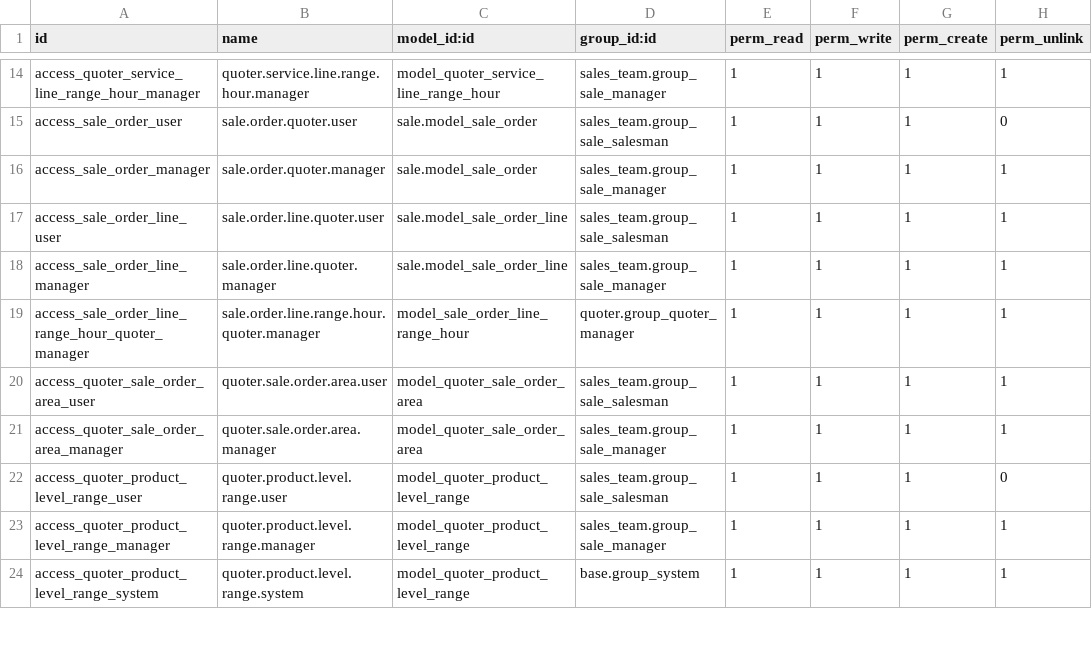
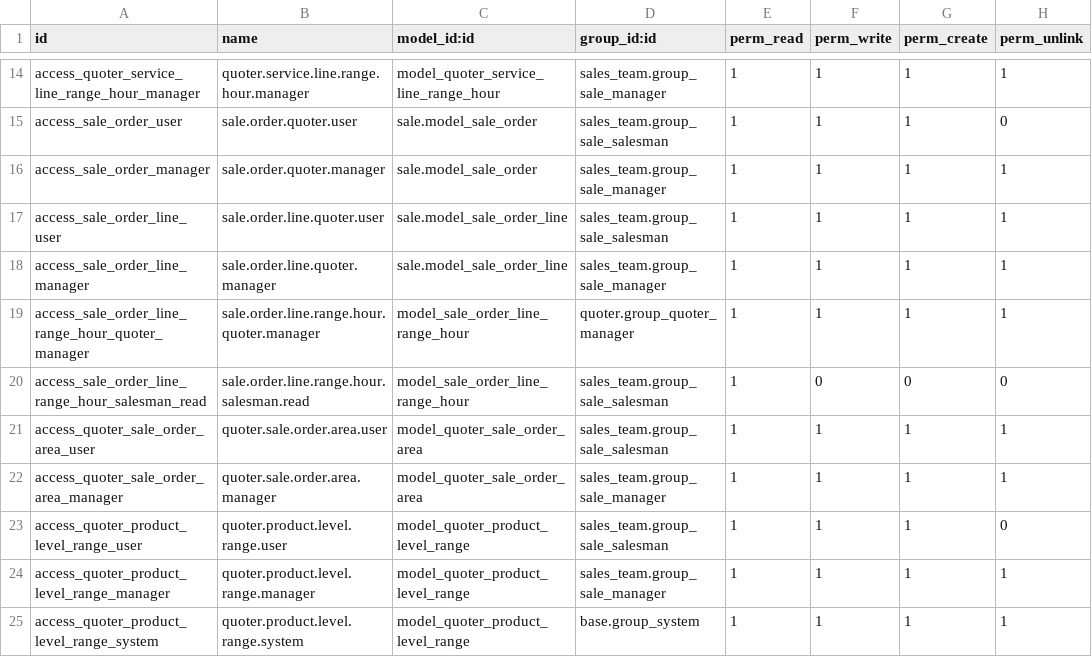
Before and after one commit to calyx-servicios/grupopgk, a CSV file: quoter/security/ir.model.access.csv, drawn as a sheet; only a part is shown, gaps mark what is left out.

```diff
--- a/quoter/security/ir.model.access.csv
+++ b/quoter/security/ir.model.access.csv
@@ -19,2 +19,3 @@ access_sale_order_line_manager,sale.order.line.quoter.manager,sale.model_sale_or
 access_sale_order_line_range_hour_quoter_manager,sale.order.line.range.hour.quoter.manager,model_sale_order_line_range_hour,quoter.group_quoter_manager,1,1,1,1
+access_sale_order_line_range_hour_salesman_read,sale.order.line.range.hour.salesman.read,model_sale_order_line_range_hour,sales_team.group_sale_salesman,1,0,0,0
 access_quoter_sale_order_area_user,quoter.sale.order.area.user,model_quoter_sale_order_area,sales_team.group_sale_salesman,1,1,1,1
```
Also changed, not shown: 15 other files.
